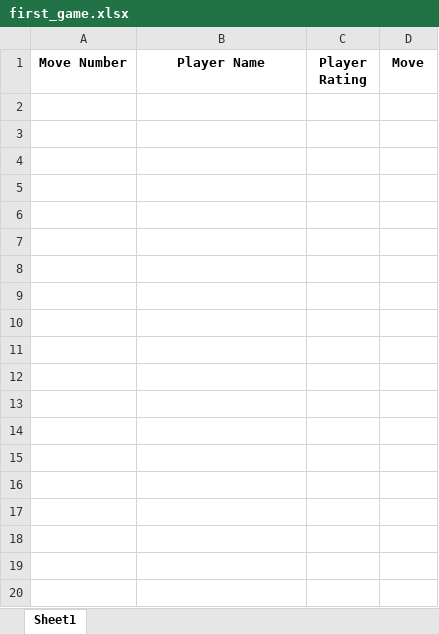
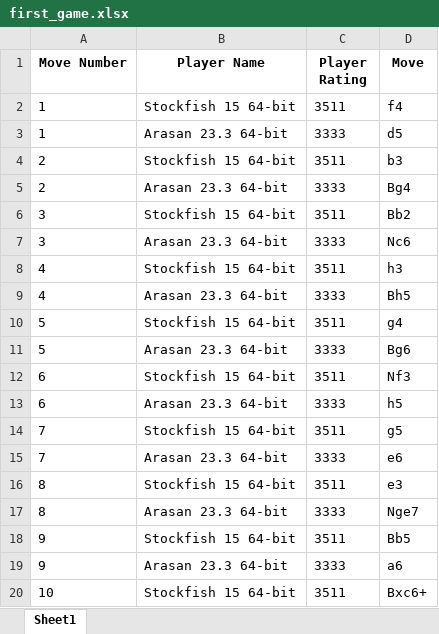
Before and after one commit to torbvat/PerfEngAssignment2, an Excel workbook: first_game.xlsx, sheet Sheet1, drawn as a sheet; only a part is shown; values as stored, in another font and other column widths than the file's, no borders; the diff covers the shown part only; the diff names each change by its address in the sheet, - before the commit and + after, or states it on an @@ line.

Commit message:
Fikset parser og excelHandler

```diff
--- a/first_game.xlsx (sheet Sheet1)
+++ b/first_game.xlsx (sheet Sheet1)
+row 2: 1 | Stockfish 15 64-bit | 3511 | f4
+row 3: 1 | Arasan 23.3 64-bit | 3333 | d5
+row 4: 2 | Stockfish 15 64-bit | 3511 | b3
+row 5: 2 | Arasan 23.3 64-bit | 3333 | Bg4
+row 6: 3 | Stockfish 15 64-bit | 3511 | Bb2
+row 7: 3 | Arasan 23.3 64-bit | 3333 | Nc6
+row 8: 4 | Stockfish 15 64-bit | 3511 | h3
+row 9: 4 | Arasan 23.3 64-bit | 3333 | Bh5
+row 10: 5 | Stockfish 15 64-bit | 3511 | g4
+row 11: 5 | Arasan 23.3 64-bit | 3333 | Bg6
+row 12: 6 | Stockfish 15 64-bit | 3511 | Nf3
+row 13: 6 | Arasan 23.3 64-bit | 3333 | h5
+row 14: 7 | Stockfish 15 64-bit | 3511 | g5
+row 15: 7 | Arasan 23.3 64-bit | 3333 | e6
+row 16: 8 | Stockfish 15 64-bit | 3511 | e3
+row 17: 8 | Arasan 23.3 64-bit | 3333 | Nge7
+row 18: 9 | Stockfish 15 64-bit | 3511 | Bb5
+row 19: 9 | Arasan 23.3 64-bit | 3333 | a6
+row 20: 10 | Stockfish 15 64-bit | 3511 | Bxc6+
```
Also changed, not shown: 80 added rows elsewhere in this sheet, second_game.xlsx, 8 other files.
